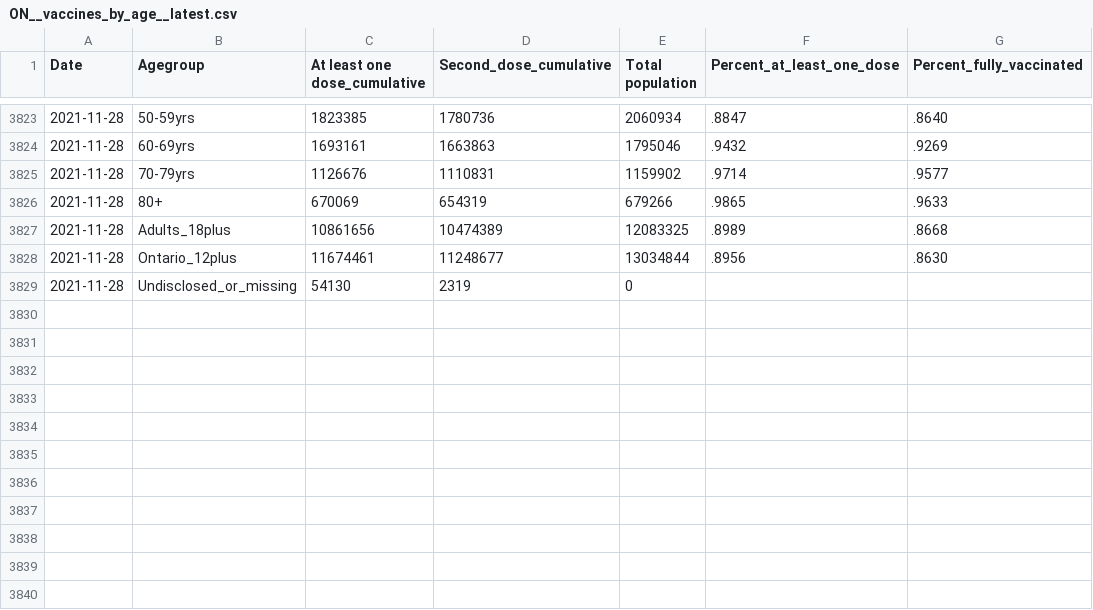
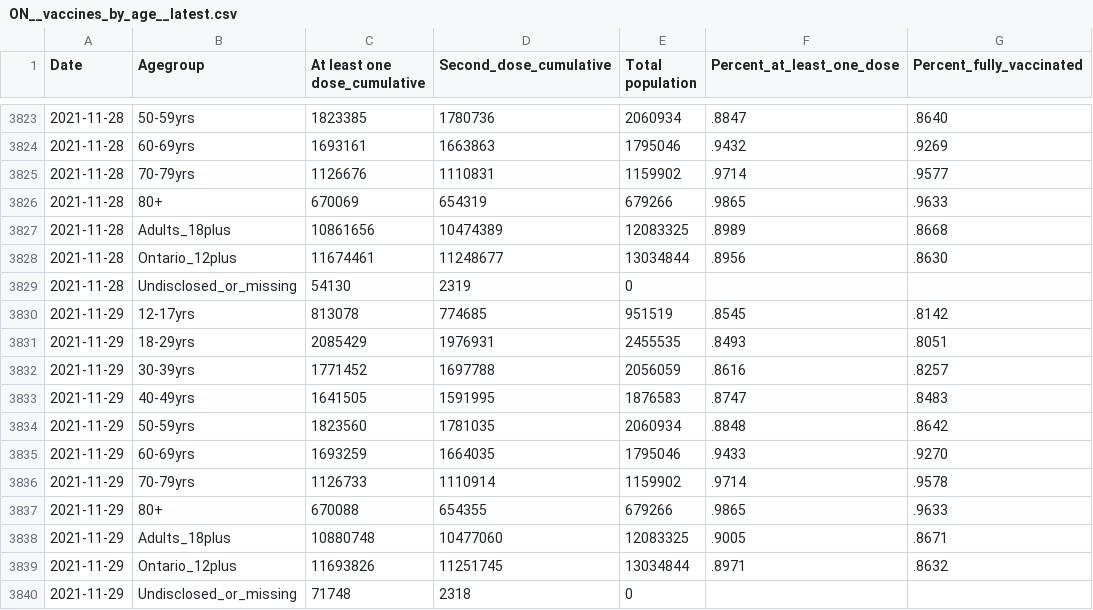
Before and after one commit to dlanger/coronavirus-hc-infobase-archive, a CSV file: ON__vaccines_by_age__latest.csv, drawn as a sheet; only a part is shown, gaps mark what is left out; the diff names each change by its address in the sheet, - before the commit and + after, or states it on an @@ line.

```diff
--- a/ON__vaccines_by_age__latest.csv
+++ b/ON__vaccines_by_age__latest.csv
+row 3830: 2021-11-29 | 12-17yrs | 813078 | 774685 | 951519 | .8545 | .8142
+row 3831: 2021-11-29 | 18-29yrs | 2085429 | 1976931 | 2455535 | .8493 | .8051
+row 3832: 2021-11-29 | 30-39yrs | 1771452 | 1697788 | 2056059 | .8616 | .8257
+row 3833: 2021-11-29 | 40-49yrs | 1641505 | 1591995 | 1876583 | .8747 | .8483
+row 3834: 2021-11-29 | 50-59yrs | 1823560 | 1781035 | 2060934 | .8848 | .8642
+row 3835: 2021-11-29 | 60-69yrs | 1693259 | 1664035 | 1795046 | .9433 | .9270
+row 3836: 2021-11-29 | 70-79yrs | 1126733 | 1110914 | 1159902 | .9714 | .9578
+row 3837: 2021-11-29 | 80+ | 670088 | 654355 | 679266 | .9865 | .9633
+row 3838: 2021-11-29 | Adults_18plus | 10880748 | 10477060 | 12083325 | .9005 | .8671
+row 3839: 2021-11-29 | Ontario_12plus | 11693826 | 11251745 | 13034844 | .8971 | .8632
+row 3840: 2021-11-29 | Undisclosed_or_missing | 71748 | 2318 | 0
```
Also changed, not shown: ON__vaccine_doses__latest.csv, 1 other file.
